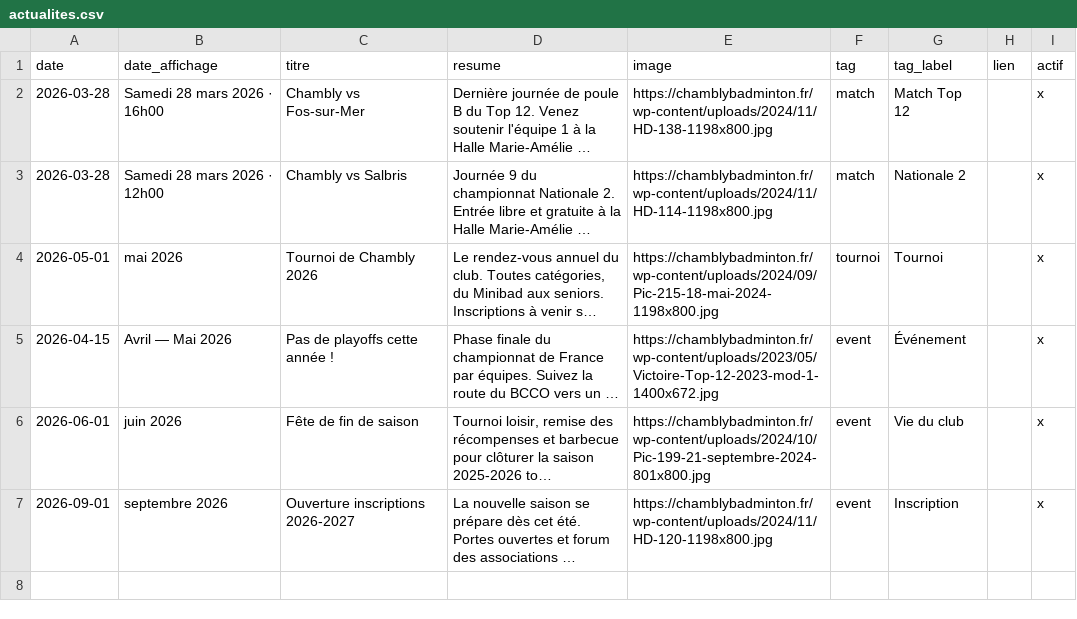
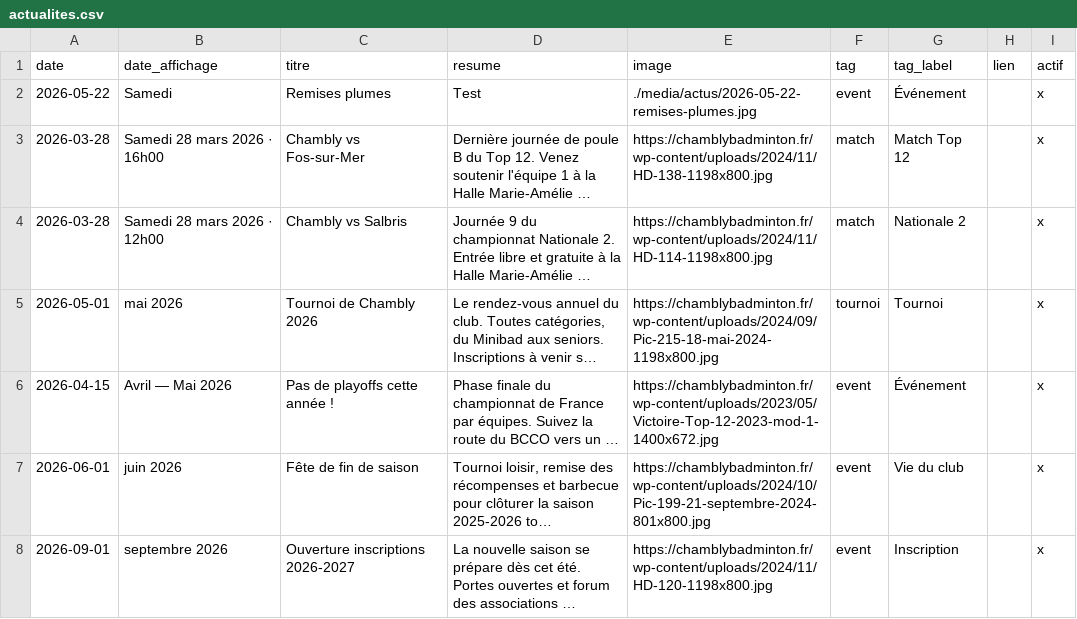
Before and after one commit to theomeurr/ChamblyBad, a CSV file: data/actualites.csv, drawn as a sheet; long unchanged cells end in …; the diff names each change by its address in the sheet, - before the commit and + after, or states it on an @@ line.

Commit message:
Nouvelle actu : Remises plumes

```diff
--- a/data/actualites.csv
+++ b/data/actualites.csv
+row 2: 2026-05-22 | Samedi | Remises plumes | Test | ./media/actus/2026-05-22-remises-plumes.jpg | event | Événement |  | x
```
